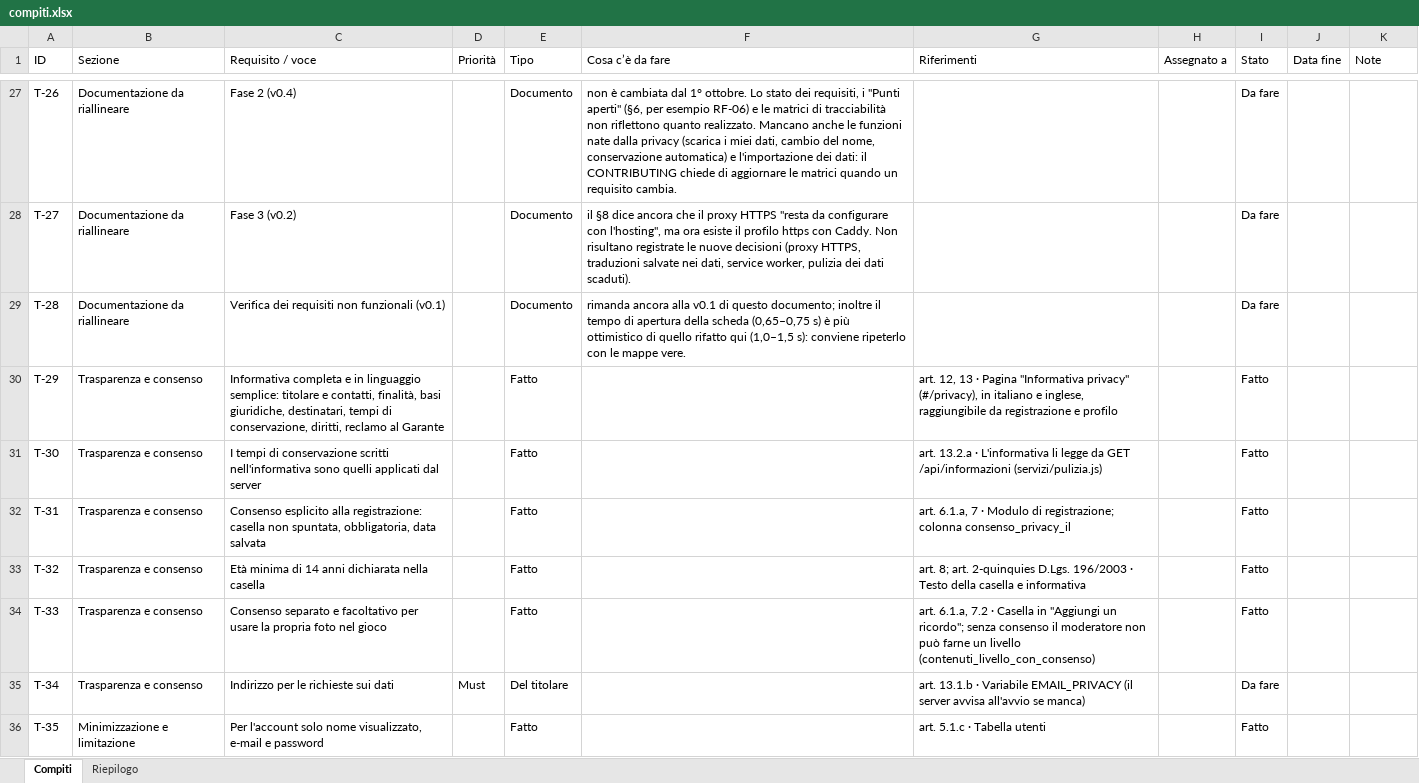
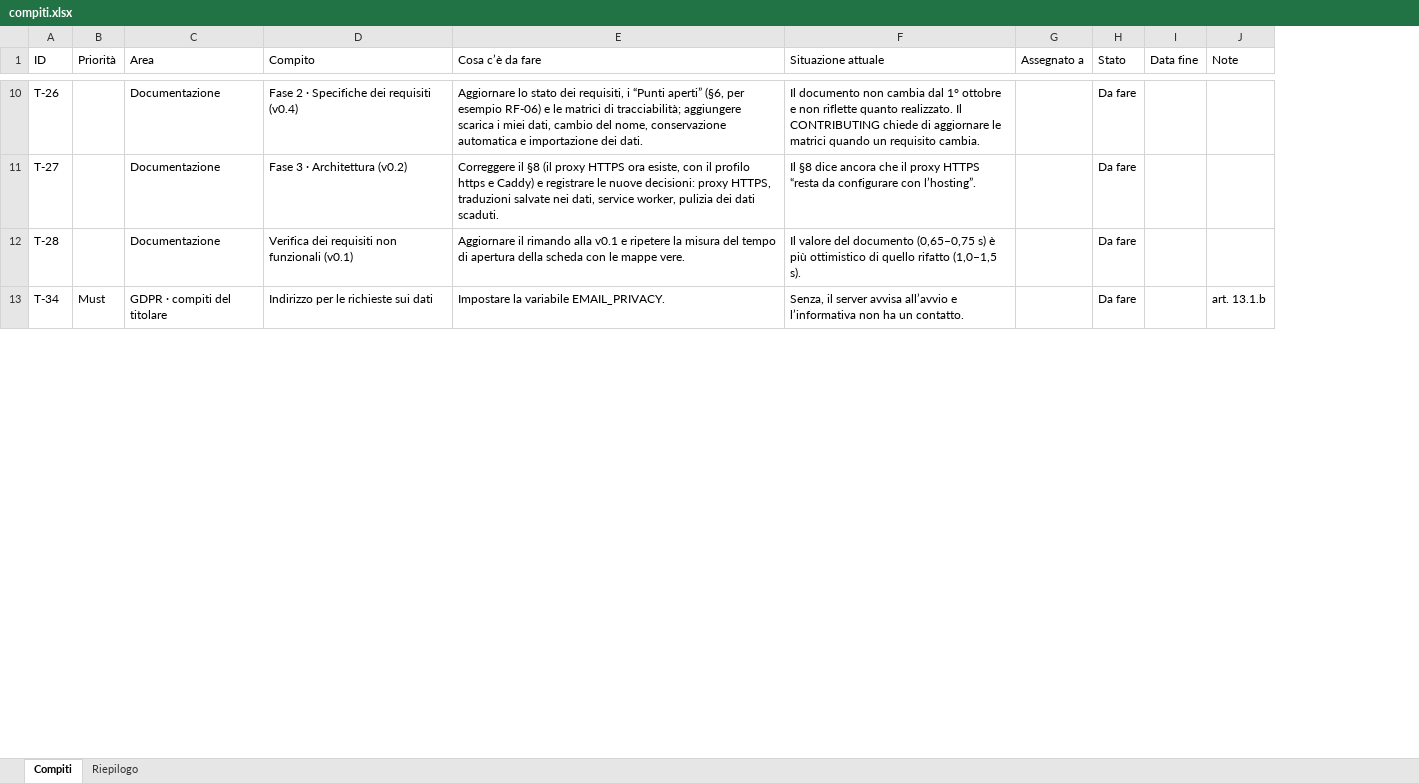
Before and after one commit to bulla06/Ing-software-prog-discover-tridentum., an Excel workbook: docs/compiti.xlsx, sheet Compiti, drawn as a sheet; only a part is shown, gaps mark what is left out; values as stored, in another font and other column widths than the file's, no cell formats; conditional formats not drawn; removed rows and columns are numbered as before the commit, all else as after; the diff covers the shown part only; the diff names each change by its address in the sheet, - before the commit and + after, or states it on an @@ line.

```diff
--- a/docs/compiti.xlsx (sheet Compiti)
+++ b/docs/compiti.xlsx (sheet Compiti)
-column B (Sezione), rows 27-29: all Documentazione da riallineare; row 35: Trasparenza e consenso
-column C (Requisito / voce), rows 27-29: Fase 2 (v0.4) | Fase 3 (v0.2) | Verifica dei requisiti non funzionali (v0.1); row 35: Indirizzo per le richieste sui dati
-column E (Tipo), rows 27-29: all Documento; row 35: Del titolare
+column C (Area), rows 10-13: Documentazione | Documentazione | Documentazione | GDPR · compiti del titolare
+column D (Compito), rows 10-13: Fase 2 · Specifiche dei requisiti (v0.4) | Fase 3 · Architettura (v0.2) | Verifica dei requisiti non funzionali (v0.1) | Indirizzo per le richieste sui dati
-column G (Riferimenti), row 35: art. 13.1.b · Variabile EMAIL_PRIVACY (il server avvisa all'avvio se manca)
+column F (Situazione attuale), rows 10-13: Il documento non cambia dal 1° ottobre e non riflette quanto realizzato. Il CONTRIBUTING chiede di aggiornare le matrici quando un requisito cambia. | Il §8 dice ancora che il proxy HTTPS “resta da configurare con l’hosting”. | Il valore del documento (0,65–0,75 s) è più ottimistico di quello rifatto (1,0–1,5 s). | Senza, il server avvisa all’avvio e l’informativa non ha un contatto.
-E10 (Cosa c’è da fare): non è cambiata dal 1° ottobre. Lo stato dei requisiti, i "Punti aperti" (§6, per esempio RF-06) e le matrici di tracciabilità non riflettono quanto realizzato. Mancano anche le funzioni nate dalla privacy (scarica i miei dati, cambio del nome, conservazione automatica) e l'importazione dei dati: il CONTRIBUTING chiede di aggiornare le matrici quando un requisito cambia.
+E10 (Cosa c’è da fare): Aggiornare lo stato dei requisiti, i “Punti aperti” (§6, per esempio RF-06) e le matrici di tracciabilità; aggiungere scarica i miei dati, cambio del nome, conservazione automatica e importazione dei dati.
-E11 (Cosa c’è da fare): il §8 dice ancora che il proxy HTTPS "resta da configurare con l'hosting", ma ora esiste il profilo https con Caddy. Non risultano registrate le nuove decisioni (proxy HTTPS, traduzioni salvate nei dati, service worker, pulizia dei dati scaduti).
+E11 (Cosa c’è da fare): Correggere il §8 (il proxy HTTPS ora esiste, con il profilo https e Caddy) e registrare le nuove decisioni: proxy HTTPS, traduzioni salvate nei dati, service worker, pulizia dei dati scaduti.
-E12 (Cosa c’è da fare): rimanda ancora alla v0.1 di questo documento; inoltre il tempo di apertura della scheda (0,65–0,75 s) è più ottimistico di quello rifatto qui (1,0–1,5 s): conviene ripeterlo con le…
+E12 (Cosa c’è da fare): Aggiornare il rimando alla v0.1 e ripetere la misura del tempo di apertura della scheda con le…
-row 30: T-29 | Trasparenza e consenso | Informativa completa e in linguaggio semplice: titolare e contatti, finalità, basi giuridiche, destinatari, tempi di conservazione, diritti, reclamo al Garante |  | Fatto |  | art. 12, 13 · Pagina "Informativa privacy" (#/privacy), in italiano e inglese, raggiungibile da registrazione e profilo |  | Fatto
-row 31: T-30 | Trasparenza e consenso | I tempi di conservazione scritti nell'informativa sono quelli applicati dal server |  | Fatto |  | art. 13.2.a · L'informativa li legge da GET /api/informazioni (servizi/pulizia.js) |  | Fatto
-row 32: T-31 | Trasparenza e consenso | Consenso esplicito alla registrazione: casella non spuntata, obbligatoria, data salvata |  | Fatto |  | art. 6.1.a, 7 · Modulo di registrazione; colonna consenso_privacy_il |  | Fatto
-row 33: T-32 | Trasparenza e consenso | Età minima di 14 anni dichiarata nella casella |  | Fatto |  | art. 8; art. 2-quinquies D.Lgs. 196/2003 · Testo della casella e informativa |  | Fatto
-row 34: T-33 | Trasparenza e consenso | Consenso separato e facoltativo per usare la propria foto nel gioco |  | Fatto |  | art. 6.1.a, 7.2 · Casella in "Aggiungi un ricordo"; senza consenso il moderatore non può farne un livello (contenuti_livello_con_consenso) |  | Fatto
-E13 (Cosa c’è da fare): (empty)
+E13 (Cosa c’è da fare): Impostare la variabile EMAIL_PRIVACY.
-J13 (Note): (empty)
+J13 (Note): art. 13.1.b
-row 36: T-35 | Minimizzazione e limitazione | Per l'account solo nome visualizzato, e-mail e password |  | Fatto |  | art. 5.1.c · Tabella utenti |  | Fatto
```
Also changed, not shown: 36 removed rows and 25 edited cells elsewhere in this sheet, sheet Riepilogo, cell formats, docs/libretti/pietro-crea.xlsx.
